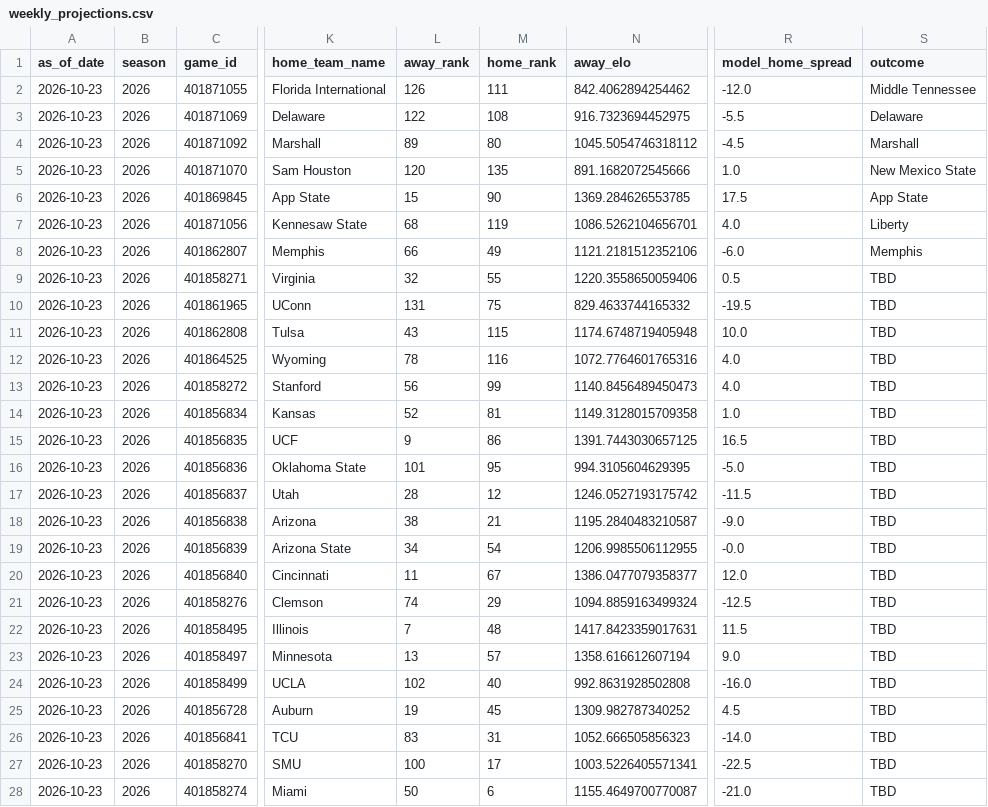
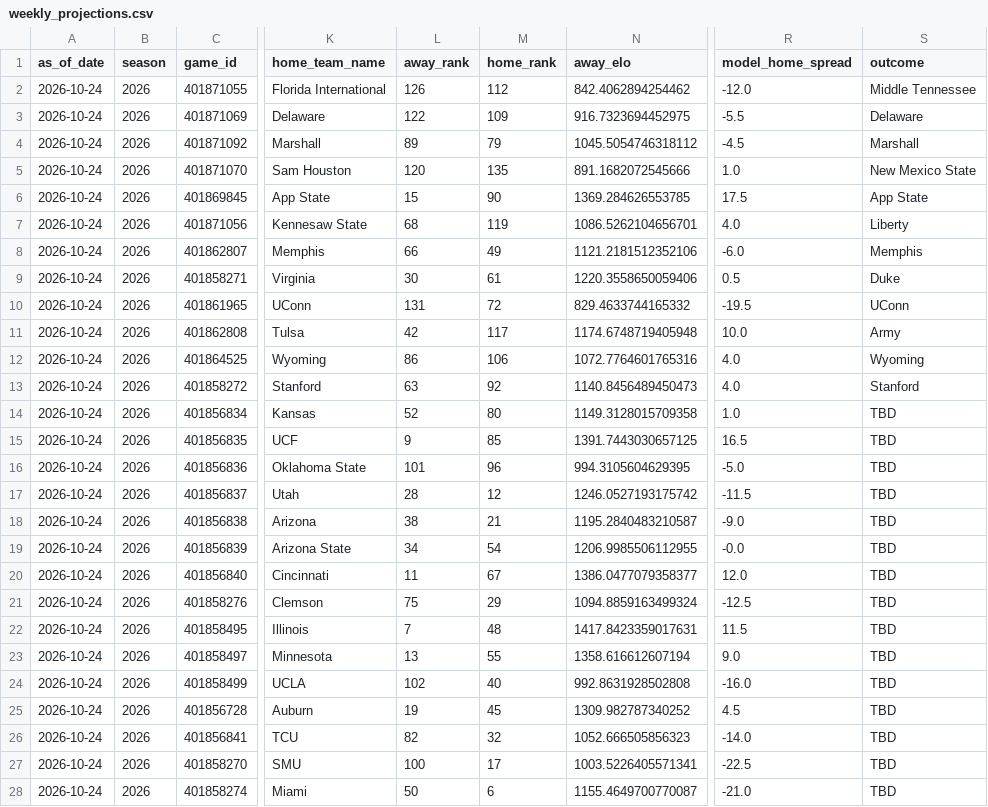
Before and after one commit to schwill2018/schwill2018.github.io, a CSV file: assets/data/fbs-elo/weekly_projections.csv, drawn as a sheet; only a part is shown, gaps mark what is left out; the diff covers the shown part only; the diff names each change by its address in the sheet, - before the commit and + after, or states it on an @@ line.

```diff
--- a/assets/data/fbs-elo/weekly_projections.csv
+++ b/assets/data/fbs-elo/weekly_projections.csv
-A2:A28 (as_of_date): 2026-10-23
+A2:A28 (as_of_date): 2026-10-24
-M2 (home_rank): 111
+M2 (home_rank): 112
-M3 (home_rank): 108
+M3 (home_rank): 109
-M4 (home_rank): 80
+M4 (home_rank): 79
-L9 (away_rank): 32
+L9 (away_rank): 30
-M9 (home_rank): 55
+M9 (home_rank): 61
-S9 (outcome): TBD
+S9 (outcome): Duke
-M10 (home_rank): 75
+M10 (home_rank): 72
-S10 (outcome): TBD
+S10 (outcome): UConn
-L11 (away_rank): 43
+L11 (away_rank): 42
-M11 (home_rank): 115
+M11 (home_rank): 117
-S11 (outcome): TBD
+S11 (outcome): Army
-L12 (away_rank): 78
+L12 (away_rank): 86
-M12 (home_rank): 116
+M12 (home_rank): 106
-S12 (outcome): TBD
+S12 (outcome): Wyoming
-L13 (away_rank): 56
+L13 (away_rank): 63
-M13 (home_rank): 99
+M13 (home_rank): 92
-S13 (outcome): TBD
+S13 (outcome): Stanford
-M14 (home_rank): 81
+M14 (home_rank): 80
-M15 (home_rank): 86
+M15 (home_rank): 85
-M16 (home_rank): 95
+M16 (home_rank): 96
-L21 (away_rank): 74
+L21 (away_rank): 75
-M23 (home_rank): 57
+M23 (home_rank): 55
-L26 (away_rank): 83
+L26 (away_rank): 82
-M26 (home_rank): 31
+M26 (home_rank): 32
```
Also changed, not shown: 46 edited cells elsewhere in this file, assets/data/fbs-elo/current_elo_rankings.csv, 1 other file.
